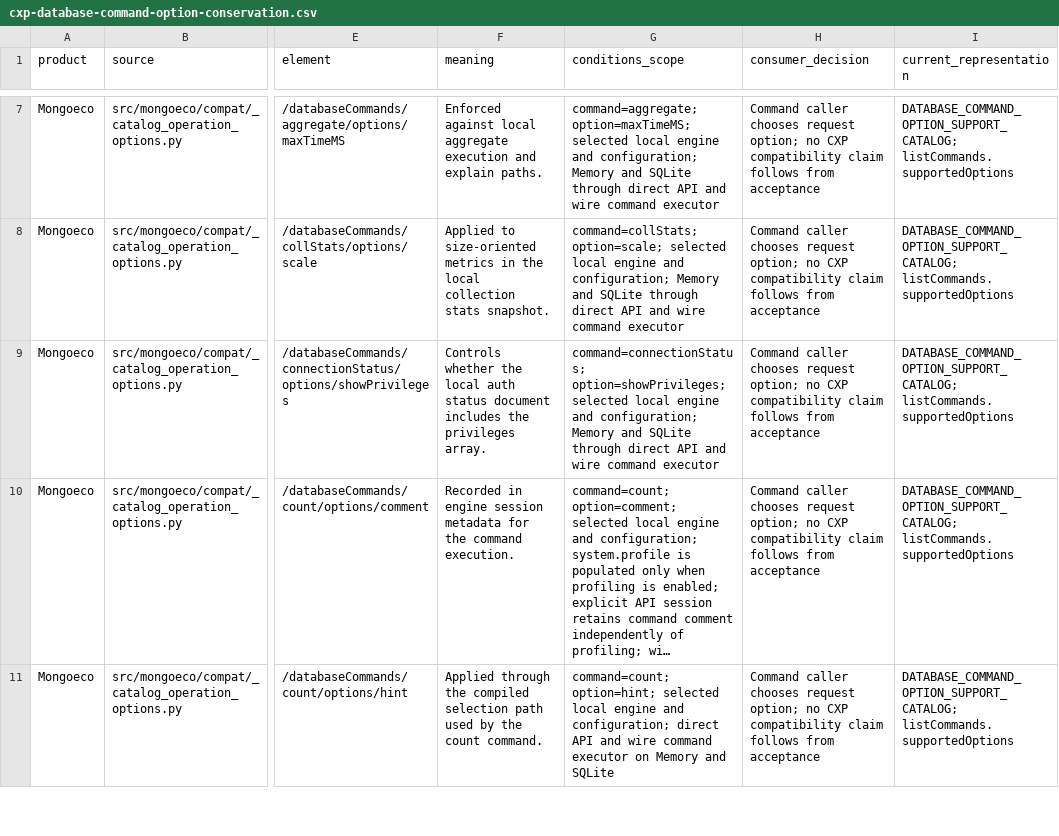
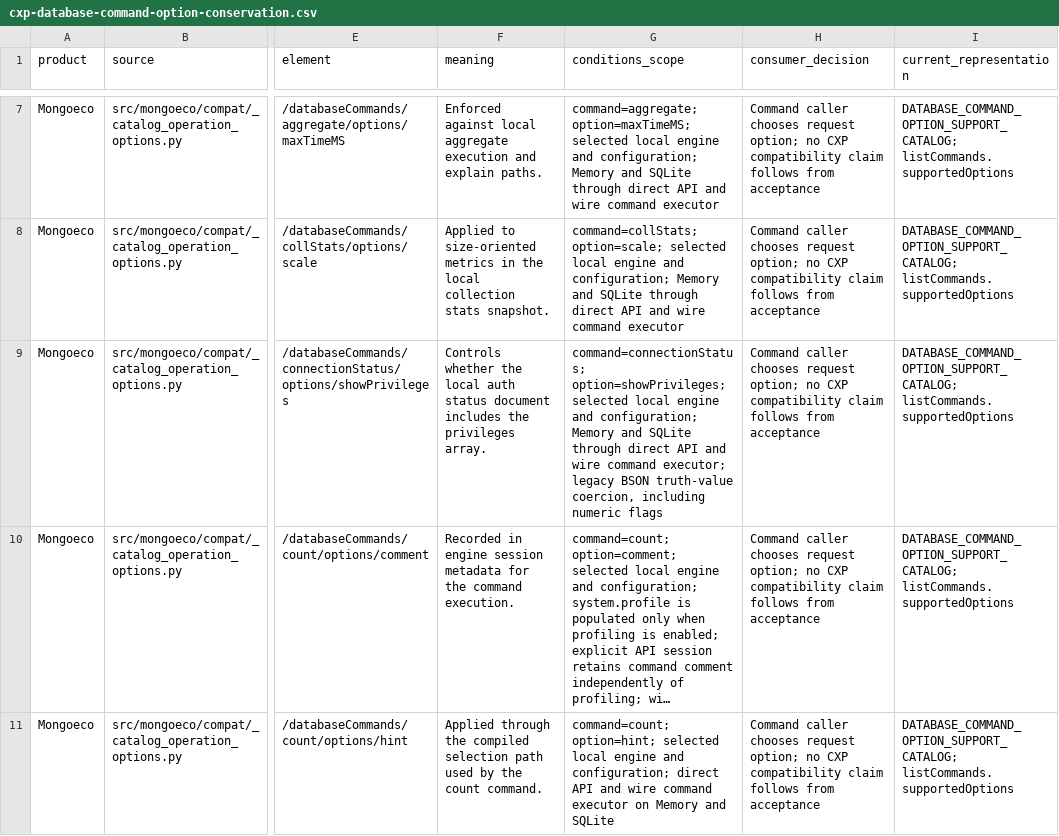
Before and after one commit to menudoproblema/mongoeco, a CSV file: docs/cxp-database-command-option-conservation.csv, drawn as a sheet; only a part is shown, gaps mark what is left out; long unchanged cells end in …; the diff covers the shown part only; the diff names each change by its address in the sheet, - before the commit and + after, or states it on an @@ line.

Commit message:
fix(commands): preserve native batch coercion and option witnesses

```diff
--- a/docs/cxp-database-command-option-conservation.csv
+++ b/docs/cxp-database-command-option-conservation.csv
-G9 (conditions_scope): …wire command executor
+G9 (conditions_scope): …wire command executor; legacy BSON truth-value coercion, including numeric flags
```
Also changed, not shown: 7 edited cells elsewhere in this file, docs/cxp-create-indexes-spec-conservation.csv, docs/cxp-wire-cursor-field-conservation.csv, 33 other files.
